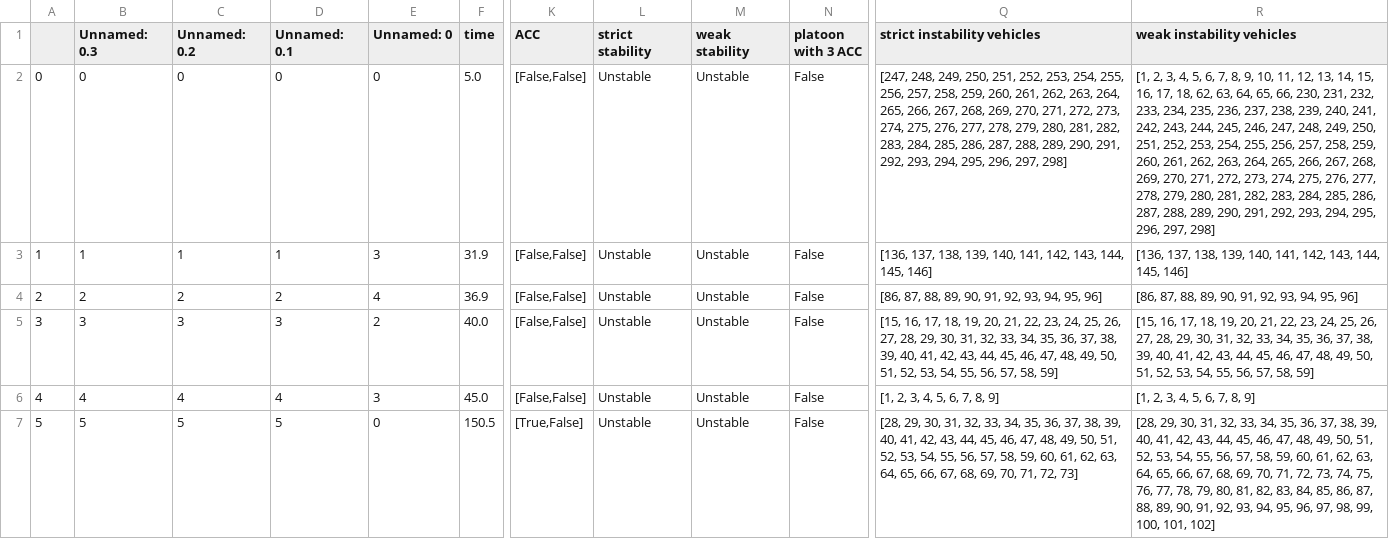
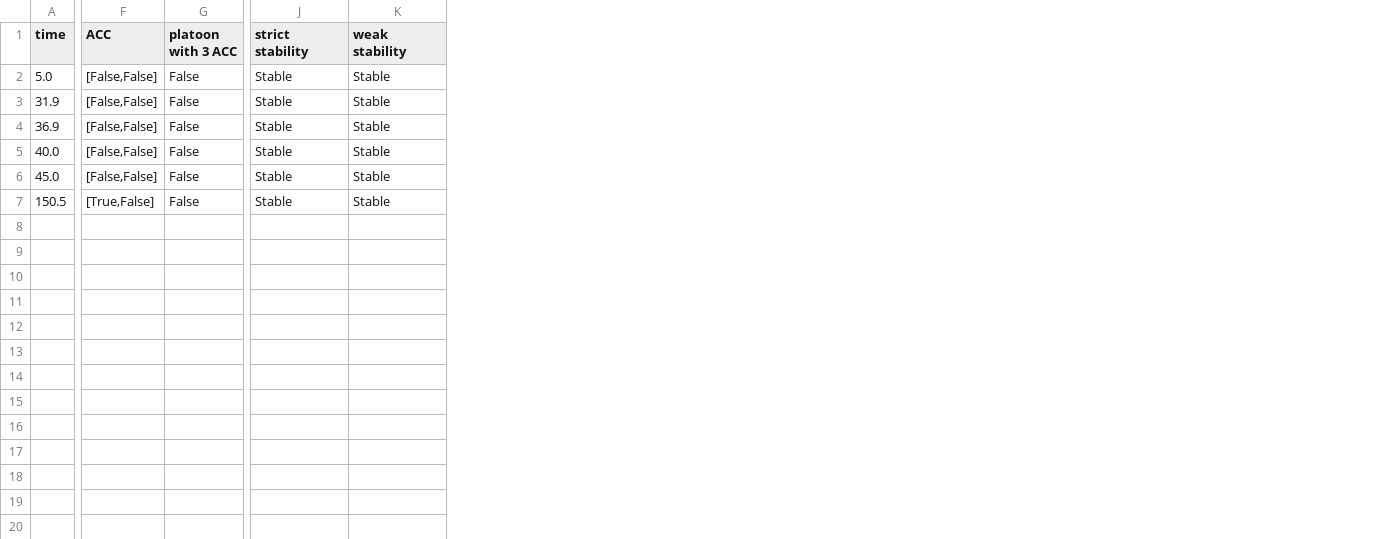
Before and after one commit to thibault-charlottin/I294-platoons, a CSV file: out/platoons/7.csv, drawn as a sheet; only a part is shown, gaps mark what is left out; removed rows and columns are numbered as before the commit, all else as after; the diff names each change by its address in the sheet, - before the commit and + after, or states it on an @@ line.

```diff
--- a/out/platoons/7.csv
+++ b/out/platoons/7.csv
-column A, rows 2-7: 0 | 1 | 2 | 3 | 4 | 5
-column B (Unnamed: 0.3), rows 2-7: 0 | 1 | 2 | 3 | 4 | 5
-column C (Unnamed: 0.2), rows 2-7: 0 | 1 | 2 | 3 | 4 | 5
-column D (Unnamed: 0.1), rows 2-7: 0 | 1 | 2 | 3 | 4 | 5
-column E (Unnamed: 0), rows 2-7: 0 | 3 | 4 | 2 | 3 | 0
-column L (strict stability), rows 2-7: all Unstable
-column M (weak stability), rows 2-7: all Unstable
-column Q (strict instability vehicles), rows 2-7: [247, 248, 249, 250, 251, 252, 253, 254, 255, 256, 257, 258, 259, 260, 261, 262, 263, 264, 265, 266, 267, 268, 269, 270, 271, 272, 273, 274, 275, 276, 277, 278, 279, 280, 281, 282, 283, 284, 285, 286, 287, 288, 289, 290, 291, 292, 293, 294, 295, 296, 297, 298] | [136, 137, 138, 139, 140, 141, 142, 143, 144, 145, 146] | [86, 87, 88, 89, 90, 91, 92, 93, 94, 95, 96] | [15, 16, 17, 18, 19, 20, 21, 22, 23, 24, 25, 26, 27, 28, 29, 30, 31, 32, 33, 34, 35, 36, 37, 38, 39, 40, 41, 42, 43, 44, 45, 46, 47, 48, 49, 50, 51, 52, 53, 54, 55, 56, 57, 58, 59] | [1, 2, 3, 4, 5, 6, 7, 8, 9] | [28, 29, 30, 31, 32, 33, 34, 35, 36, 37, 38, 39, 40, 41, 42, 43, 44, 45, 46, 47, 48, 49, 50, 51, 52, 53, 54, 55, 56, 57, 58, 59, 60, 61, 62, 63, 64, 65, 66, 67, 68, 69, 70, 71, 72, 73]
-column R (weak instability vehicles), rows 2-7: [1, 2, 3, 4, 5, 6, 7, 8, 9, 10, 11, 12, 13, 14, 15, 16, 17, 18, 62, 63, 64, 65, 66, 230, 231, 232, 233, 234, 235, 236, 237, 238, 239, 240, 241, 242, 243, 244, 245, 246, 247, 248, 249, 250, 251, 252, 253, 254, 255, 256, 257, 258, 259, 260, 261, 262, 263, 264, 265, 266, 267, 268, 269, 270, 271, 272, 273, 274, 275, 276, 277, 278, 279, 280, 281, 282, 283, 284, 285, 286, 287, 288, 289, 290, 291, 292, 293, 294, 295, 296, 297, 298] | [136, 137, 138, 139, 140, 141, 142, 143, 144, 145, 146] | [86, 87, 88, 89, 90, 91, 92, 93, 94, 95, 96] | [15, 16, 17, 18, 19, 20, 21, 22, 23, 24, 25, 26, 27, 28, 29, 30, 31, 32, 33, 34, 35, 36, 37, 38, 39, 40, 41, 42, 43, 44, 45, 46, 47, 48, 49, 50, 51, 52, 53, 54, 55, 56, 57, 58, 59] | [1, 2, 3, 4, 5, 6, 7, 8, 9] | [28, 29, 30, 31, 32, 33, 34, 35, 36, 37, 38, 39, 40, 41, 42, 43, 44, 45, 46, 47, 48, 49, 50, 51, 52, 53, 54, 55, 56, 57, 58, 59, 60, 61, 62, 63, 64, 65, 66, 67, 68, 69, 70, 71, 72, 73, 74, 75, 76, 77, 78, 79, 80, 81, 82, 83, 84, 85, 86, 87, 88, 89, 90, 91, 92, 93, 94, 95, 96, 97, 98, 99, 100, 101, 102]
+column J (strict stability), rows 2-7: all Stable
+column K (weak stability), rows 2-7: all Stable
```
Also changed, not shown: out/platoons/18.csv, out/platoons/20.csv, 13 other files.
